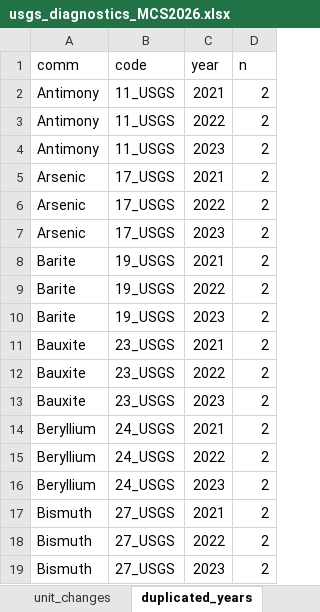
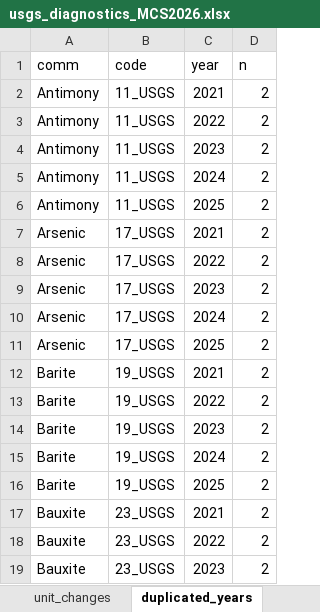
Before and after one commit to giuliomela/clccr, an Excel workbook: data-raw/usgs/usgs_diagnostics_MCS2026.xlsx, sheet duplicated_years, drawn as a sheet; only a part is shown; the shorter side is filled out with more unchanged rows; values as stored, in another font and other column widths than the file's, no borders; the diff covers the shown part only; the diff names each change by its address in the sheet, - before the commit and + after, or states it on an @@ line.

```diff
--- a/data-raw/usgs/usgs_diagnostics_MCS2026.xlsx (sheet duplicated_years)
+++ b/data-raw/usgs/usgs_diagnostics_MCS2026.xlsx (sheet duplicated_years)
+row 5: Antimony | 11_USGS | 2024 | 2
+row 6: Antimony | 11_USGS | 2025 | 2
+row 10: Arsenic | 17_USGS | 2024 | 2
+row 11: Arsenic | 17_USGS | 2025 | 2
+row 15: Barite | 19_USGS | 2024 | 2
+row 16: Barite | 19_USGS | 2025 | 2
```
Also changed, not shown: 160 added rows elsewhere in this sheet, 23 other files.
